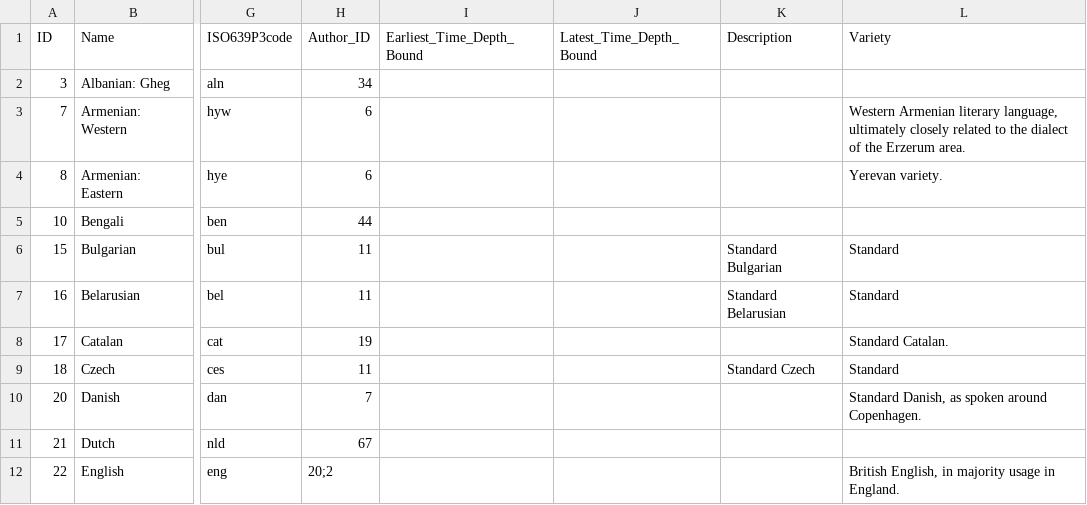
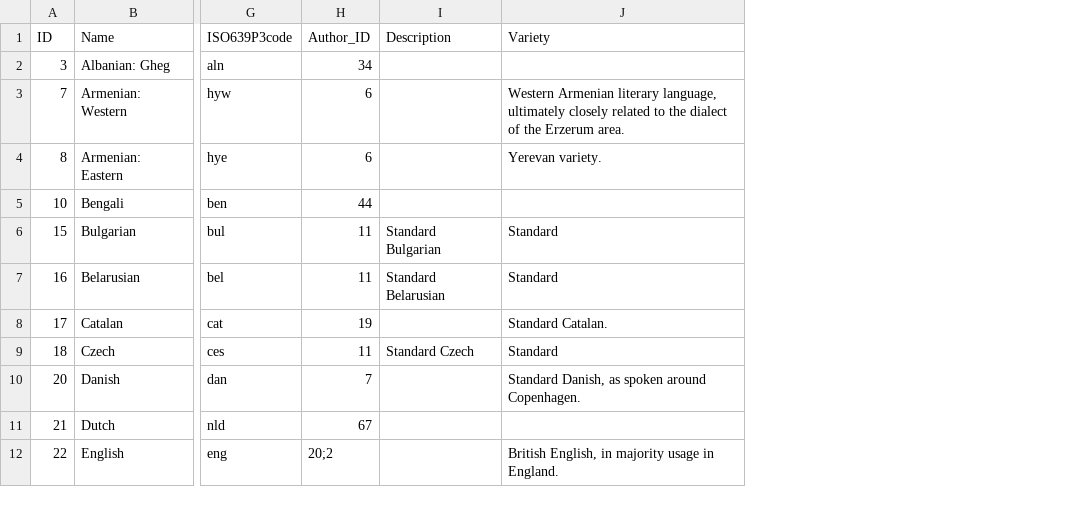
Before and after one commit to lexibank/iecor, a CSV file: cldf/languages.csv, drawn as a sheet; only a part is shown, gaps mark what is left out; the diff names each change by its address in the sheet, - before the commit and + after, or states it on an @@ line.

Commit message:
deleted unnecessary fields earliestTimeDepthBound and latestTimeDepthBound

```diff
--- a/cldf/languages.csv
+++ b/cldf/languages.csv
-column I (Earliest_Time_Depth_Bound), empty
-column J (Latest_Time_Depth_Bound), empty
```
Also changed, not shown: 4 other files.
